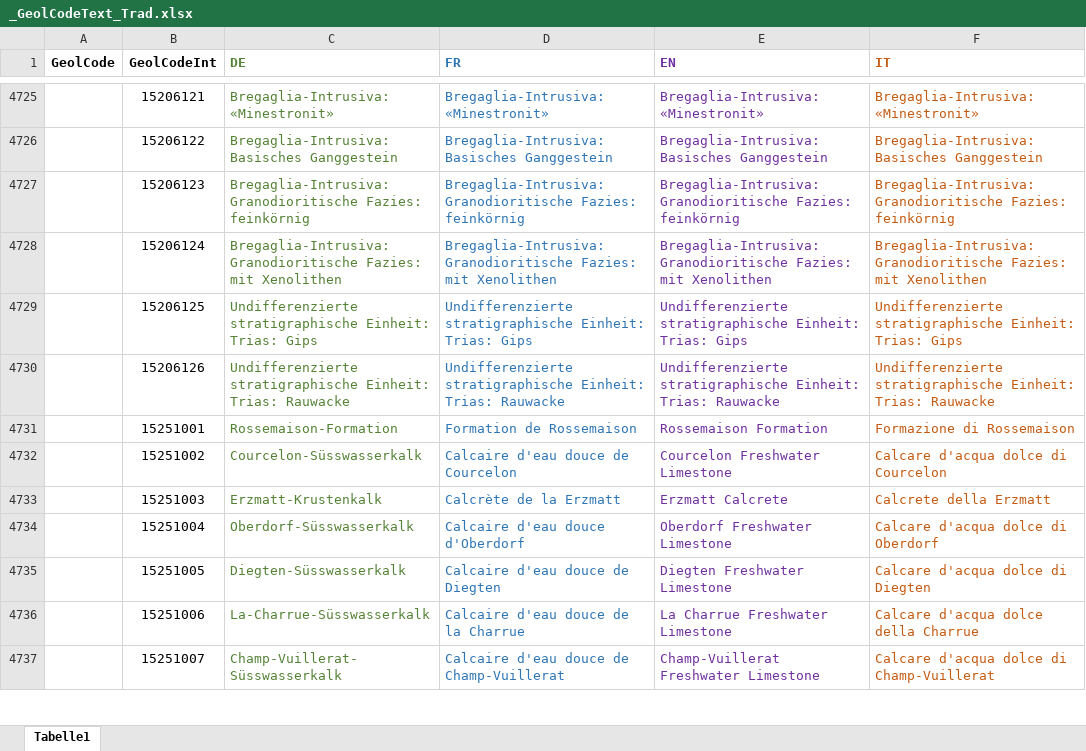
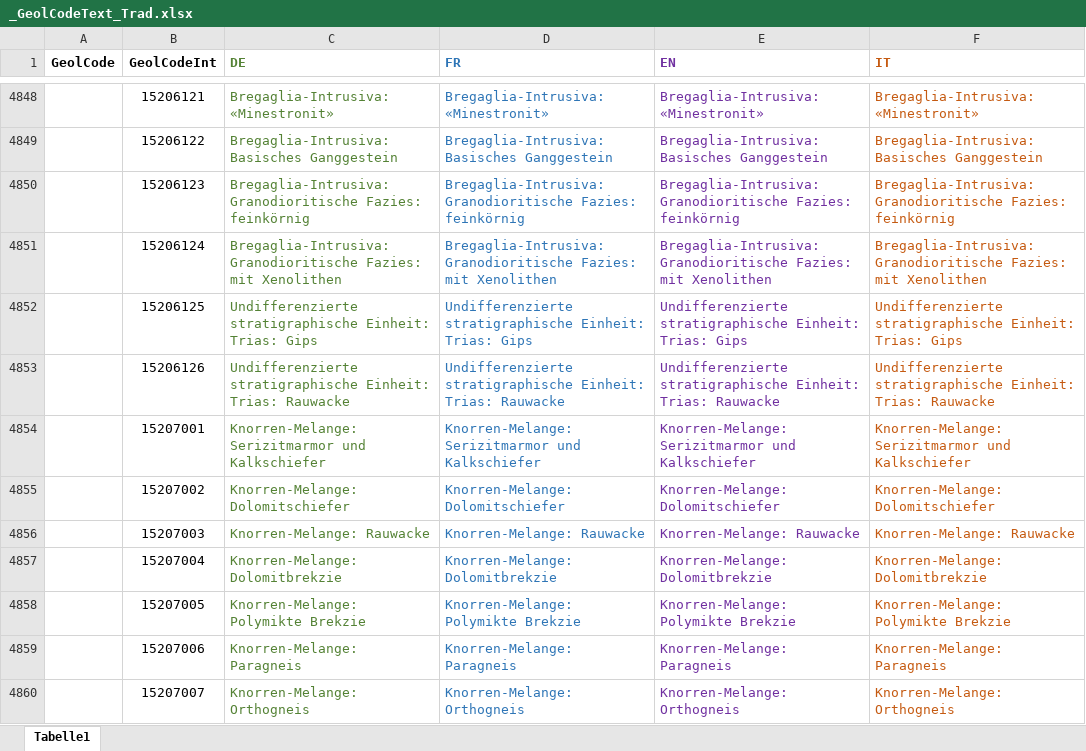
Before and after one commit to swisstopo/lg-geology-data-model, an Excel workbook: sources/2026-04-14/_GeolCodeText_Trad.xlsx, sheet Tabelle1, drawn as a sheet; only a part is shown, gaps mark what is left out; the shorter side is filled out with more unchanged rows; values as stored, in another font and other column widths than the file's, no borders; the diff covers the shown part only; the diff names each change by its address in the sheet, - before the commit and + after, or states it on an @@ line.

```diff
--- a/sources/2026-04-14/_GeolCodeText_Trad.xlsx (sheet Tabelle1)
+++ b/sources/2026-04-14/_GeolCodeText_Trad.xlsx (sheet Tabelle1)
+row 4854:  | 15207001 | Knorren-Melange: Serizitmarmor und Kalkschiefer | Knorren-Melange: Serizitmarmor und Kalkschiefer | Knorren-Melange: Serizitmarmor und Kalkschiefer | Knorren-Melange: Serizitmarmor und Kalkschiefer
+row 4855:  | 15207002 | Knorren-Melange: Dolomitschiefer | Knorren-Melange: Dolomitschiefer | Knorren-Melange: Dolomitschiefer | Knorren-Melange: Dolomitschiefer
+row 4856:  | 15207003 | Knorren-Melange: Rauwacke | Knorren-Melange: Rauwacke | Knorren-Melange: Rauwacke | Knorren-Melange: Rauwacke
+row 4857:  | 15207004 | Knorren-Melange: Dolomitbrekzie | Knorren-Melange: Dolomitbrekzie | Knorren-Melange: Dolomitbrekzie | Knorren-Melange: Dolomitbrekzie
+row 4858:  | 15207005 | Knorren-Melange: Polymikte Brekzie | Knorren-Melange: Polymikte Brekzie | Knorren-Melange: Polymikte Brekzie | Knorren-Melange: Polymikte Brekzie
+row 4859:  | 15207006 | Knorren-Melange: Paragneis | Knorren-Melange: Paragneis | Knorren-Melange: Paragneis | Knorren-Melange: Paragneis
+row 4860:  | 15207007 | Knorren-Melange: Orthogneis | Knorren-Melange: Orthogneis | Knorren-Melange: Orthogneis | Knorren-Melange: Orthogneis
```
Also changed, not shown: 156 added rows, 4 removed rows and 22 edited cells elsewhere in this sheet.
